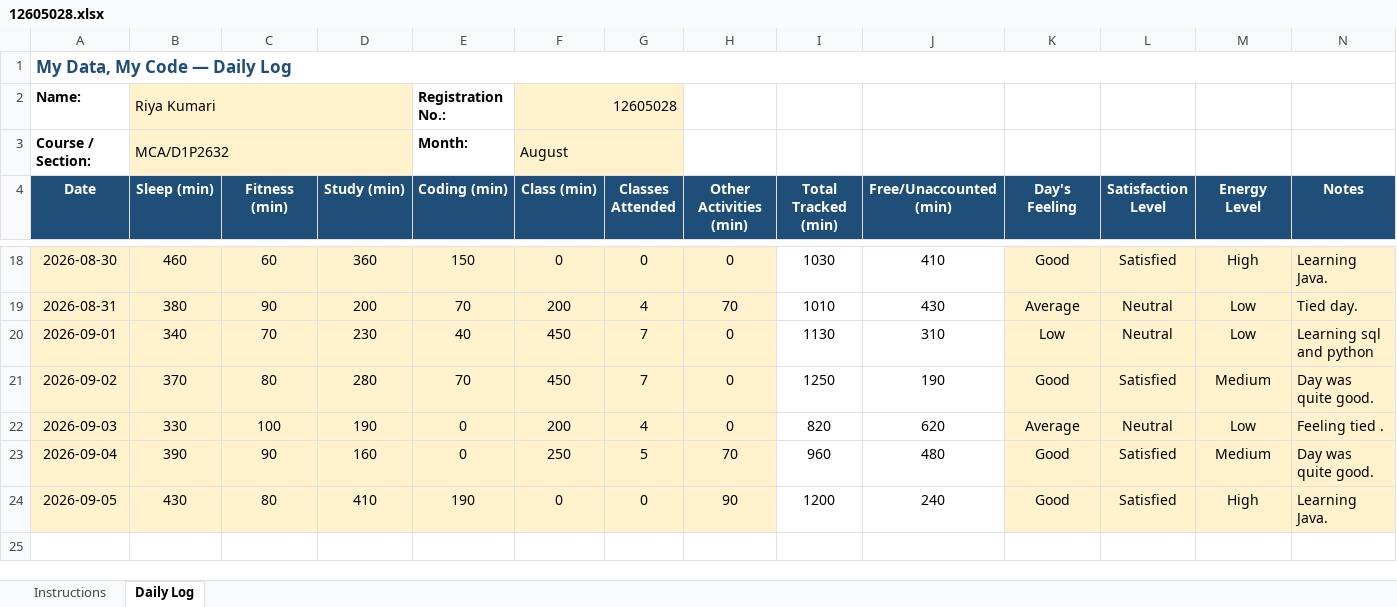
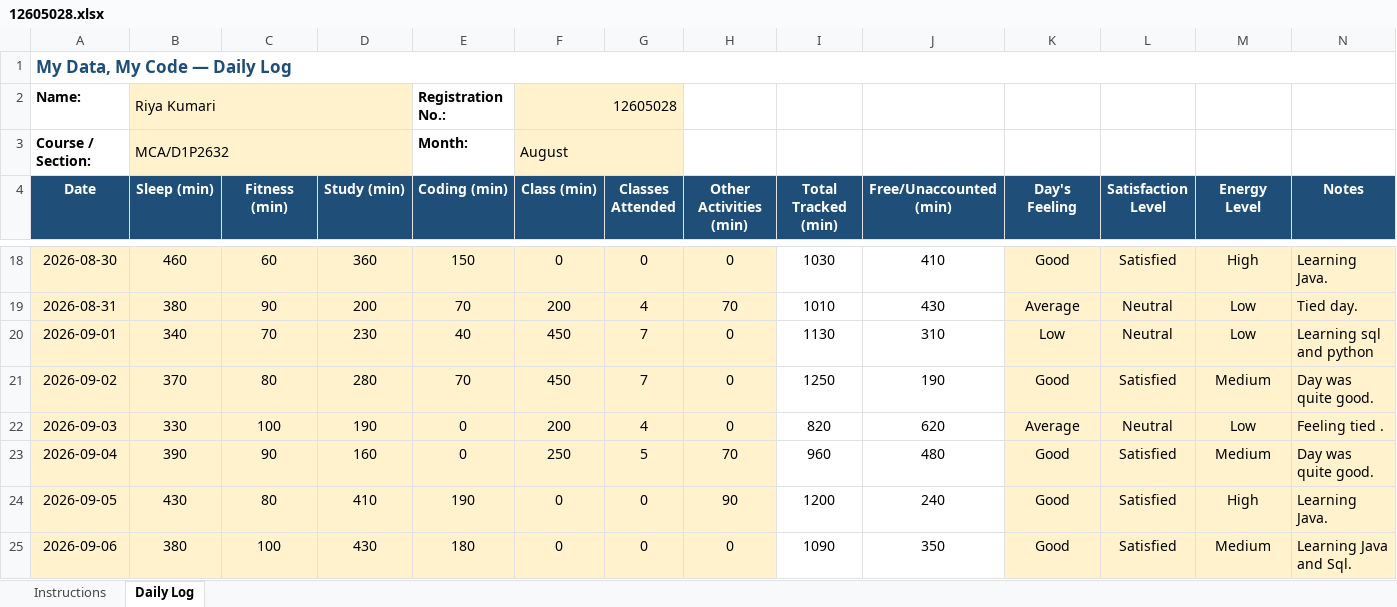
Before and after one commit to RiyaKumari2602/cap776, an Excel workbook: 12605028.xlsx, sheet Daily Log, drawn as a sheet; only a part is shown, gaps mark what is left out; values as stored, in another font and other column widths than the file's, no borders; conditional formats not drawn; the diff names each change by its address in the sheet, - before the commit and + after, or states it on an @@ line.

Commit message:
updated excel

```diff
--- a/12605028.xlsx (sheet Daily Log)
+++ b/12605028.xlsx (sheet Daily Log)
+row 25: 2026-09-06 | 380 | 100 | 430 | 180 | 0 | 0 | 0 | 1090 | 350 | Good | Satisfied | Medium | Learning Java and Sql.
```
